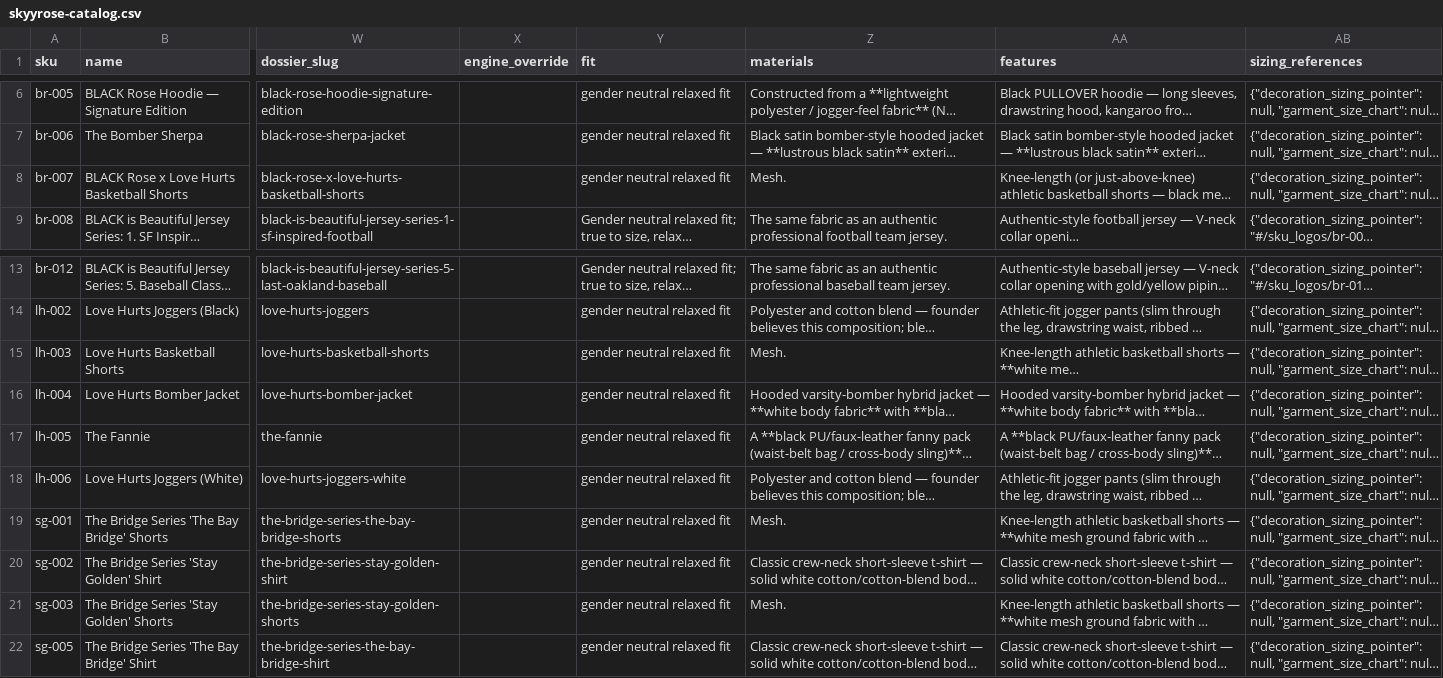
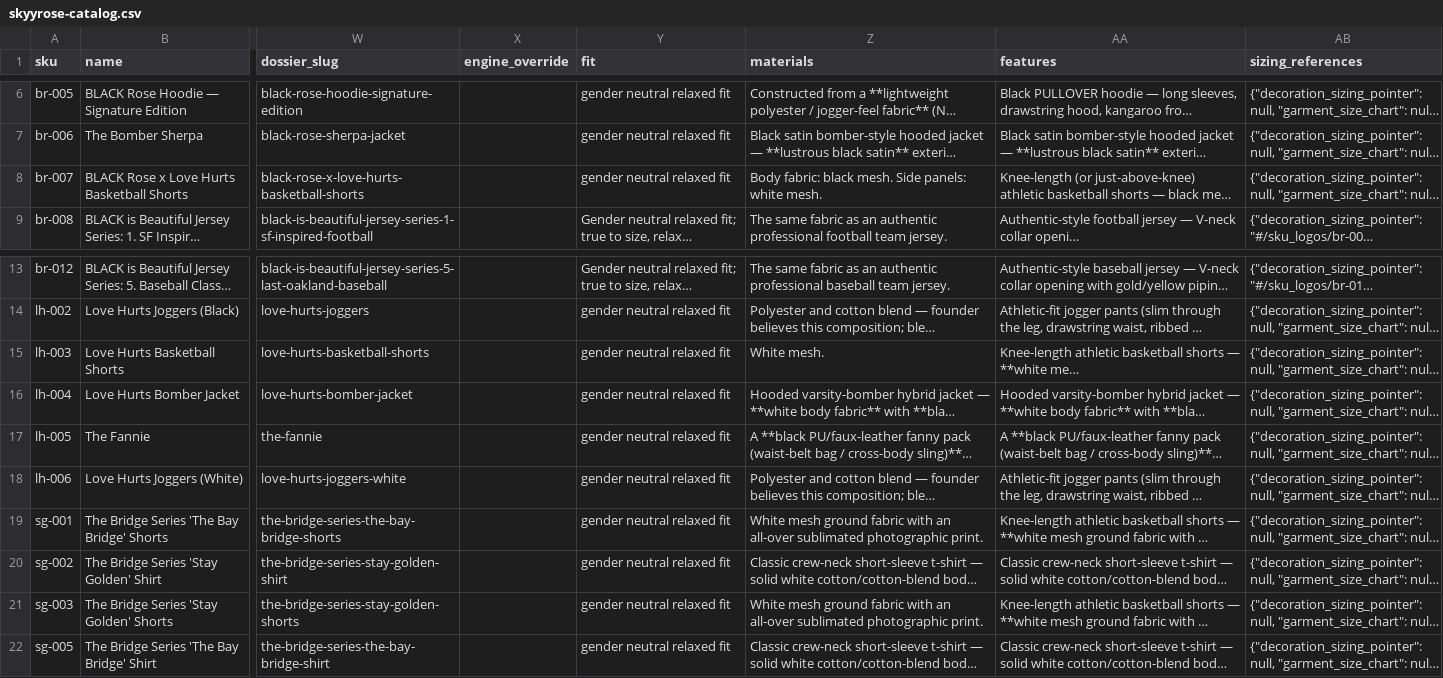
Before and after one commit to SkyyRoseCo/DevSkyy, a CSV file: frontend/data/skyyrose-catalog.csv, drawn as a sheet; only a part is shown, gaps mark what is left out; long unchanged cells end in …; the diff names each change by its address in the sheet, - before the commit and + after, or states it on an @@ line.

```diff
--- a/frontend/data/skyyrose-catalog.csv
+++ b/frontend/data/skyyrose-catalog.csv
-Z8 (materials): Mesh.
+Z8 (materials): Body fabric: black mesh. Side panels: white mesh.
-Z15 (materials): Mesh.
+Z15 (materials): White mesh.
-Z19 (materials): Mesh.
+Z19 (materials): White mesh ground fabric with an all-over sublimated photographic print.
-Z21 (materials): Mesh.
+Z21 (materials): White mesh ground fabric with an all-over sublimated photographic print.
```
Also changed, not shown: wordpress-theme/skyyrose-flagship/data/skyyrose-catalog.csv, 3 other files.
